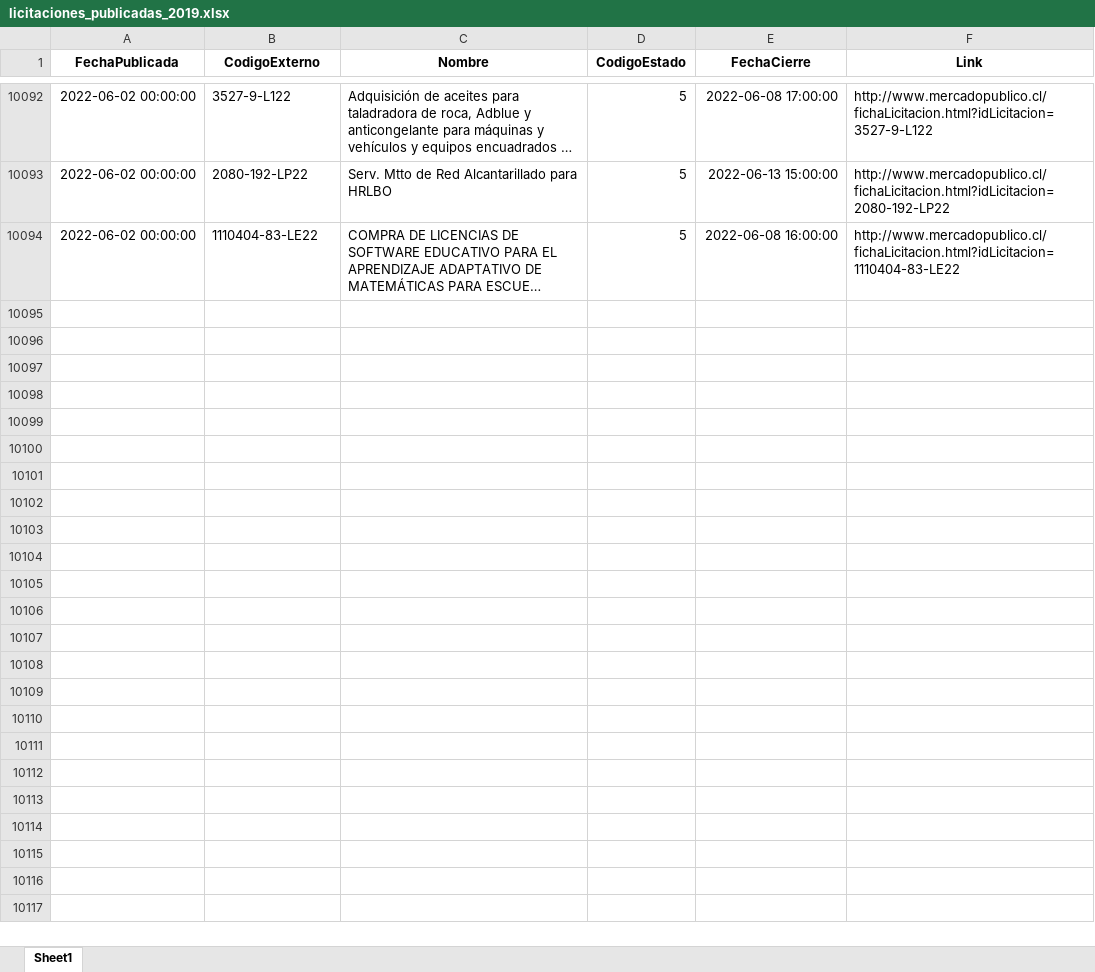
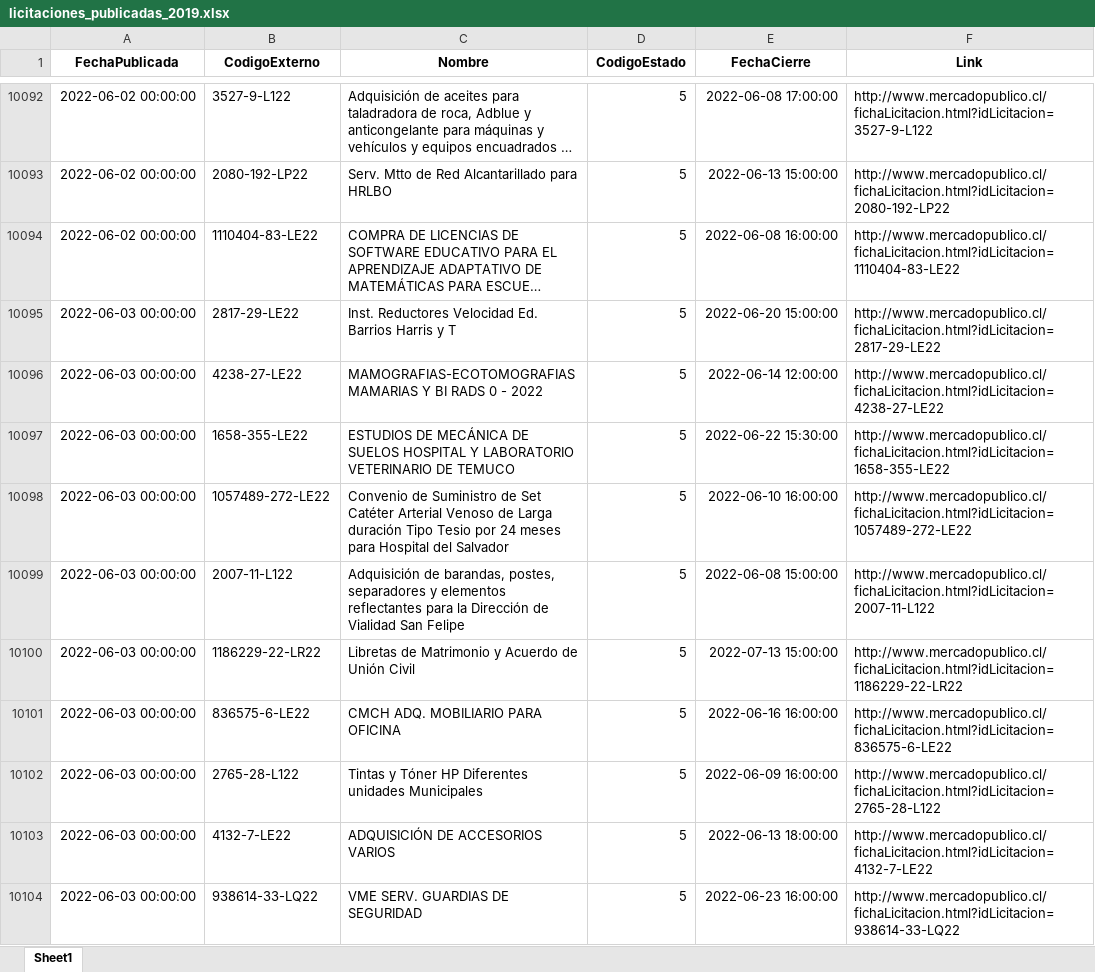
Before and after one commit to Sud-Austral/ACTION_LICITACION, an Excel workbook: licitaciones_publicadas_2019.xlsx, sheet Sheet1, drawn as a sheet; only a part is shown, gaps mark what is left out; long unchanged cells end in …; values as stored, in another font and other column widths than the file's, no borders; the diff covers the shown part only; the diff names each change by its address in the sheet, - before the commit and + after, or states it on an @@ line.

```diff
--- a/licitaciones_publicadas_2019.xlsx (sheet Sheet1)
+++ b/licitaciones_publicadas_2019.xlsx (sheet Sheet1)
+row 10095: 2022-06-03 00:00:00 | 2817-29-LE22 | Inst. Reductores Velocidad Ed. Barrios Harris y T | 5 | 2022-06-20 15:00:00 | http://www.mercadopublico.cl/fichaLicitacion.html?idLicitacion=2817-29-LE22
+row 10096: 2022-06-03 00:00:00 | 4238-27-LE22 | MAMOGRAFIAS-ECOTOMOGRAFIAS MAMARIAS Y BI RADS 0 - 2022 | 5 | 2022-06-14 12:00:00 | http://www.mercadopublico.cl/fichaLicitacion.html?idLicitacion=4238-27-LE22
+row 10097: 2022-06-03 00:00:00 | 1658-355-LE22 | ESTUDIOS DE MECÁNICA DE SUELOS HOSPITAL Y LABORATORIO VETERINARIO DE TEMUCO | 5 | 2022-06-22 15:30:00 | http://www.mercadopublico.cl/fichaLicitacion.html?idLicitacion=1658-355-LE22
+row 10098: 2022-06-03 00:00:00 | 1057489-272-LE22 | Convenio de Suministro de Set Catéter Arterial Venoso de Larga duración Tipo Tesio por 24 meses para Hospital del Salvador | 5 | 2022-06-10 16:00:00 | http://www.mercadopublico.cl/fichaLicitacion.html?idLicitacion=1057489-272-LE22
+row 10099: 2022-06-03 00:00:00 | 2007-11-L122 | Adquisición de barandas, postes, separadores y elementos reflectantes para la Dirección de Vialidad San Felipe | 5 | 2022-06-08 15:00:00 | http://www.mercadopublico.cl/fichaLicitacion.html?idLicitacion=2007-11-L122
+row 10100: 2022-06-03 00:00:00 | 1186229-22-LR22 | Libretas de Matrimonio y Acuerdo de Unión Civil | 5 | 2022-07-13 15:00:00 | http://www.mercadopublico.cl/fichaLicitacion.html?idLicitacion=1186229-22-LR22
+row 10101: 2022-06-03 00:00:00 | 836575-6-LE22 | CMCH ADQ. MOBILIARIO PARA OFICINA | 5 | 2022-06-16 16:00:00 | http://www.mercadopublico.cl/fichaLicitacion.html?idLicitacion=836575-6-LE22
+row 10102: 2022-06-03 00:00:00 | 2765-28-L122 | Tintas y Tóner HP Diferentes unidades Municipales | 5 | 2022-06-09 16:00:00 | http://www.mercadopublico.cl/fichaLicitacion.html?idLicitacion=2765-28-L122
+row 10103: 2022-06-03 00:00:00 | 4132-7-LE22 | ADQUISICIÓN DE ACCESORIOS VARIOS | 5 | 2022-06-13 18:00:00 | http://www.mercadopublico.cl/fichaLicitacion.html?idLicitacion=4132-7-LE22
+row 10104: 2022-06-03 00:00:00 | 938614-33-LQ22 | VME SERV. GUARDIAS DE SEGURIDAD | 5 | 2022-06-23 16:00:00 | http://www.mercadopublico.cl/fichaLicitacion.html?idLicitacion=938614-33-LQ22
```
Also changed, not shown: 298 added rows elsewhere in this sheet, licitaciones_revocada_2019.xlsx, licitaciones_suspendida_2019.xlsx, 2 other files.
